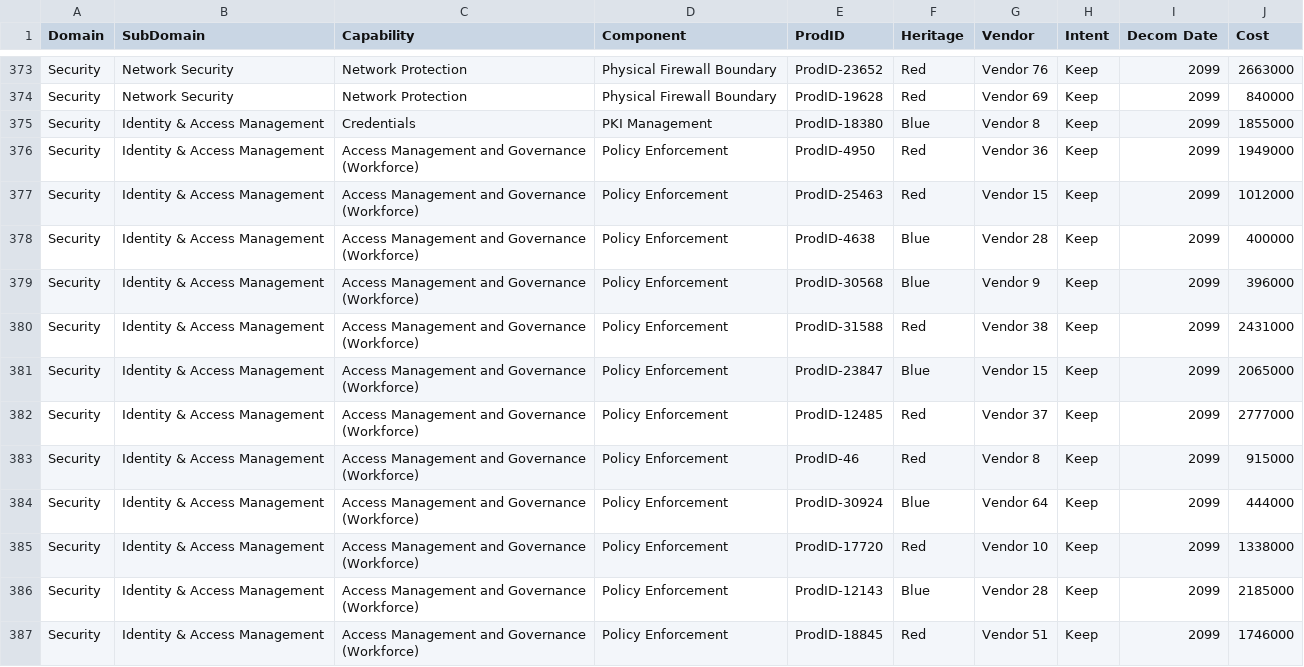
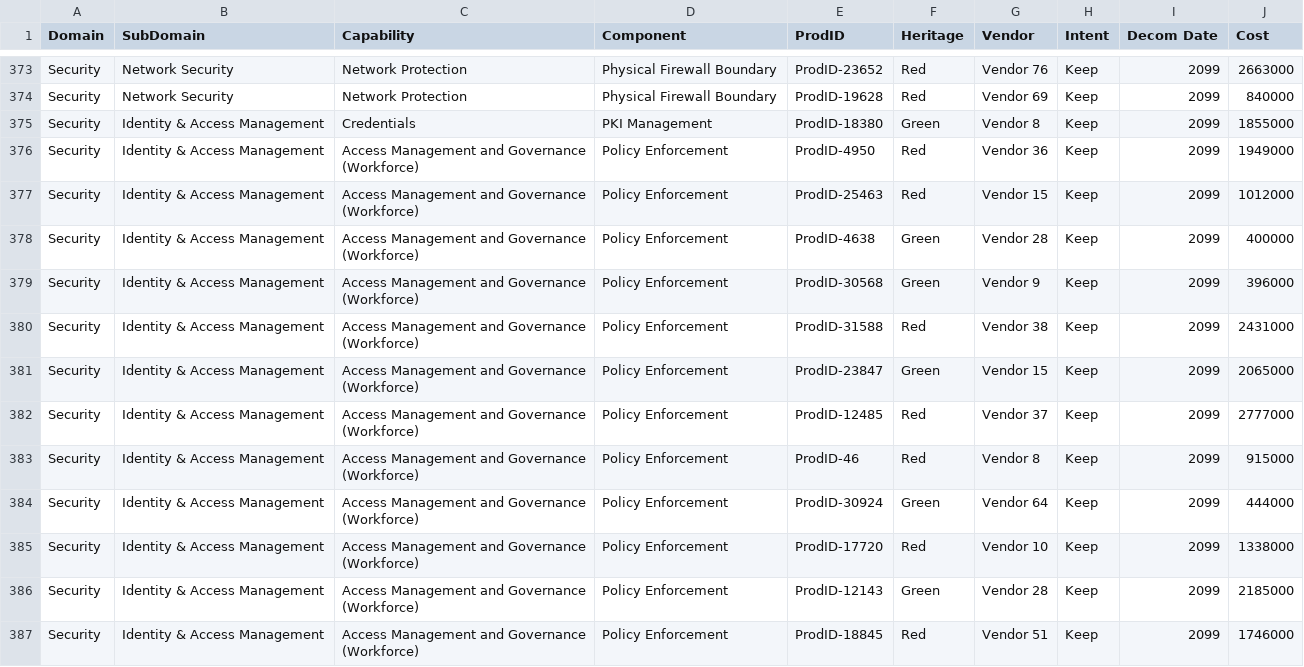
Before and after one commit to dmcdev/TRM, a CSV file: product.model.csv, drawn as a sheet; only a part is shown, gaps mark what is left out; the diff covers the shown part only.

Commit message:
replace blue with green heritage

```diff
--- a/product.model.csv
+++ b/product.model.csv
@@ -374,14 +374,14 @@ Security,Network Security,Network Protection,Physical Firewall Boundary,ProdID-2
 Security,Network Security,Network Protection,Physical Firewall Boundary,ProdID-19628,Red,Vendor 69,Keep,2099,840000
-Security,Identity & Access Management,Credentials,PKI Management,ProdID-18380,Blue,Vendor 8,Keep,2099,1855000
+Security,Identity & Access Management,Credentials,PKI Management,ProdID-18380,Green,Vendor 8,Keep,2099,1855000
 Security,Identity & Access Management,Access Management and Governance (Workforce),Policy Enforcement,ProdID-4950,Red,Vendor 36,Keep,2099,1949000
 Security,Identity & Access Management,Access Management and Governance (Workforce),Policy Enforcement,ProdID-25463,Red,Vendor 15,Keep,2099,1012000
-Security,Identity & Access Management,Access Management and Governance (Workforce),Policy Enforcement,ProdID-4638,Blue,Vendor 28,Keep,2099,400000
-Security,Identity & Access Management,Access Management and Governance (Workforce),Policy Enforcement,ProdID-30568,Blue,Vendor 9,Keep,2099,396000
+Security,Identity & Access Management,Access Management and Governance (Workforce),Policy Enforcement,ProdID-4638,Green,Vendor 28,Keep,2099,400000
+Security,Identity & Access Management,Access Management and Governance (Workforce),Policy Enforcement,ProdID-30568,Green,Vendor 9,Keep,2099,396000
 Security,Identity & Access Management,Access Management and Governance (Workforce),Policy Enforcement,ProdID-31588,Red,Vendor 38,Keep,2099,2431000
-Security,Identity & Access Management,Access Management and Governance (Workforce),Policy Enforcement,ProdID-23847,Blue,Vendor 15,Keep,2099,2065000
+Security,Identity & Access Management,Access Management and Governance (Workforce),Policy Enforcement,ProdID-23847,Green,Vendor 15,Keep,2099,2065000
 Security,Identity & Access Management,Access Management and Governance (Workforce),Policy Enforcement,ProdID-12485,Red,Vendor 37,Keep,2099,2777000
 Security,Identity & Access Management,Access Management and Governance (Workforce),Policy Enforcement,ProdID-46,Red,Vendor 8,Keep,2099,915000
-Security,Identity & Access Management,Access Management and Governance (Workforce),Policy Enforcement,ProdID-30924,Blue,Vendor 64,Keep,2099,444000
+Security,Identity & Access Management,Access Management and Governance (Workforce),Policy Enforcement,ProdID-30924,Green,Vendor 64,Keep,2099,444000
 Security,Identity & Access Management,Access Management and Governance (Workforce),Policy Enforcement,ProdID-17720,Red,Vendor 10,Keep,2099,1338000
-Security,Identity & Access Management,Access Management and Governance (Workforce),Policy Enforcement,ProdID-12143,Blue,Vendor 28,Keep,2099,2185000
+Security,Identity & Access Management,Access Management and Governance (Workforce),Policy Enforcement,ProdID-12143,Green,Vendor 28,Keep,2099,2185000
 Security,Identity & Access Management,Access Management and Governance (Workforce),Policy Enforcement,ProdID-18845,Red,Vendor 51,Keep,2099,1746000
```
Also changed, not shown: 118 edited cells elsewhere in this file.
